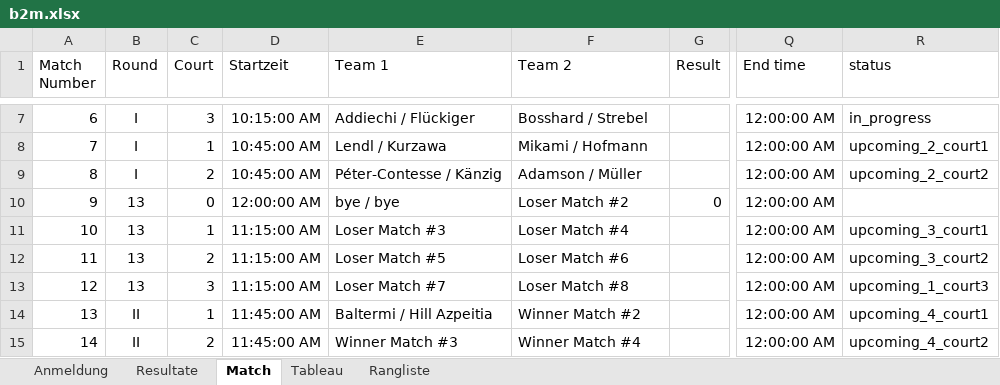
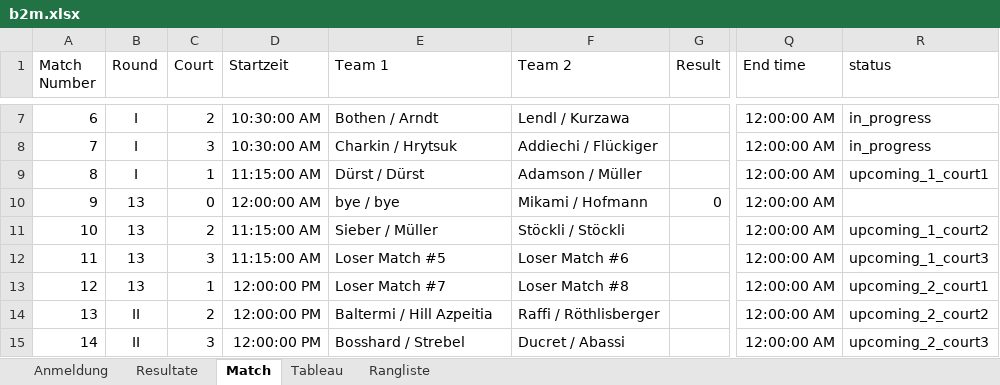
Before and after one commit to Lucanepa/beach_tournament, an Excel workbook: b2m.xlsx, sheet Match, drawn as a sheet; only a part is shown, gaps mark what is left out; values as stored, in another font and other column widths than the file's, no borders; the diff covers the shown part only; the diff names each change by its address in the sheet, - before the commit and + after, or states it on an @@ line.

```diff
--- a/b2m.xlsx (sheet Match)
+++ b/b2m.xlsx (sheet Match)
-C7 (Court): 3
+C7 (Court): 2
-D7 (Startzeit): 10:15:00 AM
+D7 (Startzeit): 10:30:00 AM
-E7 (Team 1): Addiechi / Flückiger
+E7 (Team 1): Bothen / Arndt
-F7 (Team 2): Bosshard / Strebel
+F7 (Team 2): Lendl / Kurzawa
-C8 (Court): 1
+C8 (Court): 3
-D8 (Startzeit): 10:45:00 AM
+D8 (Startzeit): 10:30:00 AM
-E8 (Team 1): Lendl / Kurzawa
+E8 (Team 1): Charkin / Hrytsuk
-F8 (Team 2): Mikami / Hofmann
+F8 (Team 2): Addiechi / Flückiger
-R8 (status): upcoming_2_court1
+R8 (status): in_progress
-C9 (Court): 2
+C9 (Court): 1
-D9 (Startzeit): 10:45:00 AM
+D9 (Startzeit): 11:15:00 AM
-E9 (Team 1): Péter-Contesse / Känzig
+E9 (Team 1): Dürst / Dürst
-R9 (status): upcoming_2_court2
+R9 (status): upcoming_1_court1
-F10 (Team 2): Loser Match #2
+F10 (Team 2): Mikami / Hofmann
-C11 (Court): 1
+C11 (Court): 2
-E11 (Team 1): Loser Match #3
+E11 (Team 1): Sieber / Müller
-F11 (Team 2): Loser Match #4
+F11 (Team 2): Stöckli / Stöckli
-R11 (status): upcoming_3_court1
+R11 (status): upcoming_1_court2
-C12 (Court): 2
+C12 (Court): 3
-R12 (status): upcoming_3_court2
+R12 (status): upcoming_1_court3
-C13 (Court): 3
+C13 (Court): 1
-D13 (Startzeit): 11:15:00 AM
+D13 (Startzeit): 12:00:00 PM
-R13 (status): upcoming_1_court3
+R13 (status): upcoming_2_court1
-C14 (Court): 1
+C14 (Court): 2
-D14:D15 (Startzeit): 11:45:00 AM
+D14:D15 (Startzeit): 12:00:00 PM
-F14 (Team 2): Winner Match #2
+F14 (Team 2): Raffi / Röthlisberger
-R14 (status): upcoming_4_court1
+R14 (status): upcoming_2_court2
-C15 (Court): 2
+C15 (Court): 3
-E15 (Team 1): Winner Match #3
+E15 (Team 1): Bosshard / Strebel
-F15 (Team 2): Winner Match #4
+F15 (Team 2): Ducret / Abassi
-R15 (status): upcoming_4_court2
+R15 (status): upcoming_2_court3
```
Also changed, not shown: 65 edited cells elsewhere in this sheet, sheet Resultate, sheet Tableau, sheet Anmeldung, formulas that keep their value, hidden cells, b3f.xlsx.
